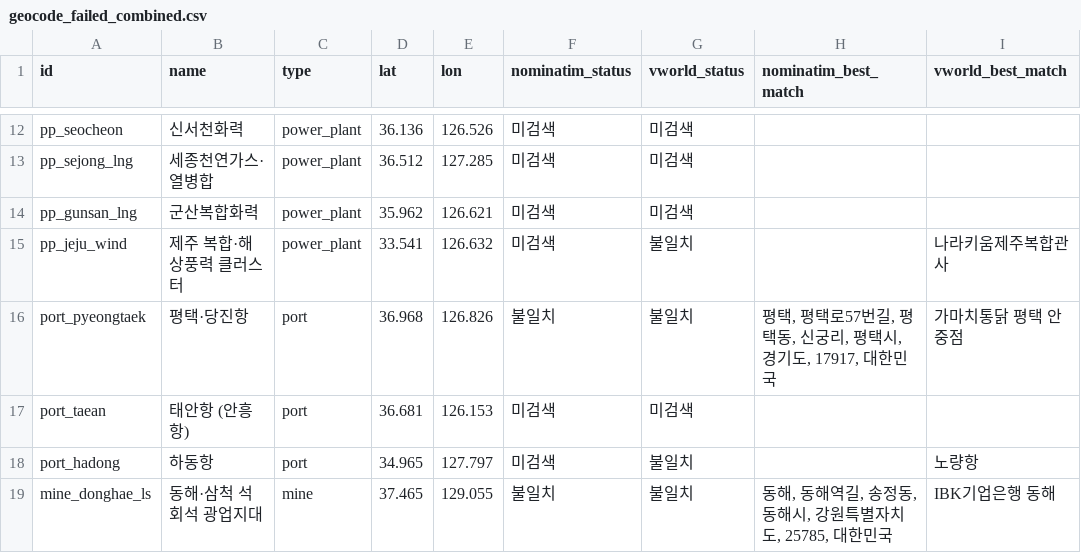
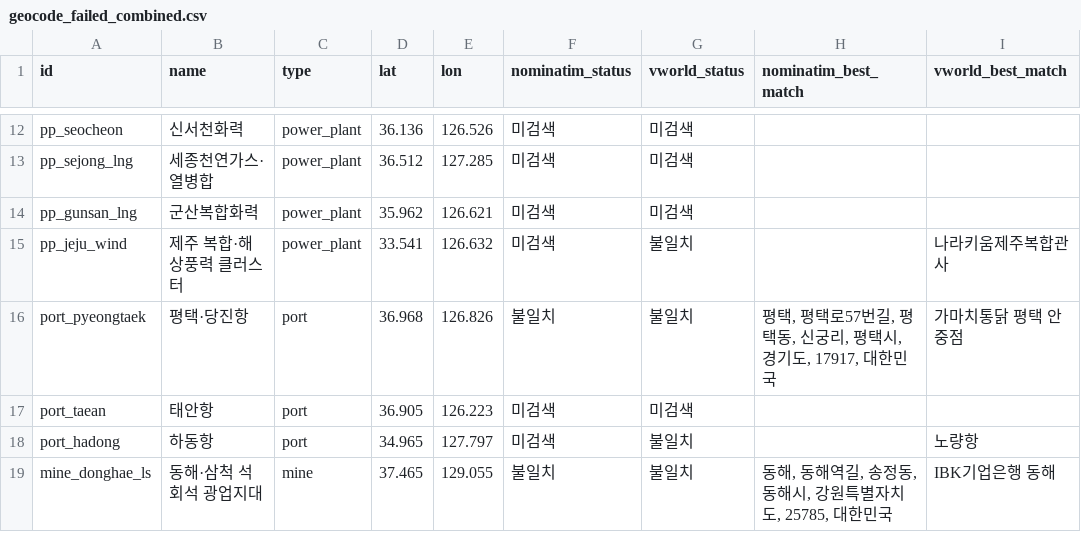
Before and after one commit to JAE-HUN-CHO/KoreaCiv, a CSV file: data/geocode_failed_combined.csv, drawn as a sheet; only a part is shown, gaps mark what is left out.

```diff
--- a/data/geocode_failed_combined.csv
+++ b/data/geocode_failed_combined.csv
@@ -16,3 +16,3 @@ pp_jeju_wind,제주 복합·해상풍력 클러스터,power_plant,33.541,126.632
 port_pyeongtaek,평택·당진항,port,36.968,126.826,불일치,불일치,"평택, 평택로57번길, 평택동, 신궁리, 평택시, 경기도, 17917, 대한민국",가마치통닭 평택 안중점
-port_taean,태안항 (안흥항),port,36.681,126.153,미검색,미검색,,
+port_taean,태안항,port,36.905,126.223,미검색,미검색,,
 port_hadong,하동항,port,34.965,127.797,미검색,불일치,,노량항
```
Also changed, not shown: data/geocode_failed.csv, data/geocode_failed_vworld.csv, 8 other files.
